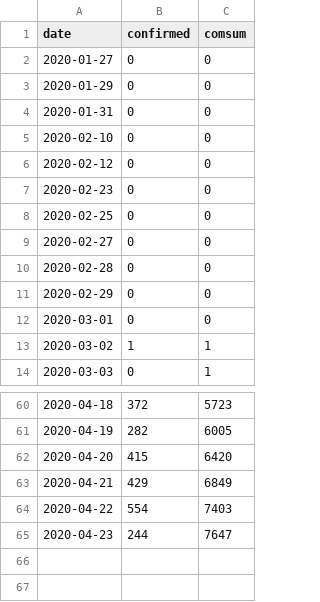
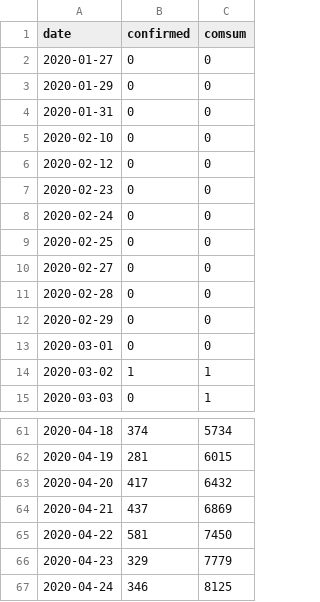
Before and after one commit to texty/covid-19, a CSV file: data/ukraine/cases_by_date.csv, drawn as a sheet; only a part is shown, gaps mark what is left out; the diff covers the shown part only.

```diff
--- a/data/ukraine/cases_by_date.csv
+++ b/data/ukraine/cases_by_date.csv
@@ -7,2 +7,3 @@
 2020-02-23,0,0
+2020-02-24,0,0
 2020-02-25,0,0
@@ -60,6 +61,7 @@
-2020-04-18,372,5723
-2020-04-19,282,6005
-2020-04-20,415,6420
-2020-04-21,429,6849
-2020-04-22,554,7403
-2020-04-23,244,7647
+2020-04-18,374,5734
+2020-04-19,281,6015
+2020-04-20,417,6432
+2020-04-21,437,6869
+2020-04-22,581,7450
+2020-04-23,329,7779
+2020-04-24,346,8125
```
Also changed, not shown: 32 edited cells elsewhere in this file, data/ukraine/cases_by_region.csv, data/ukraine/death_cases.csv, 2 other files.
